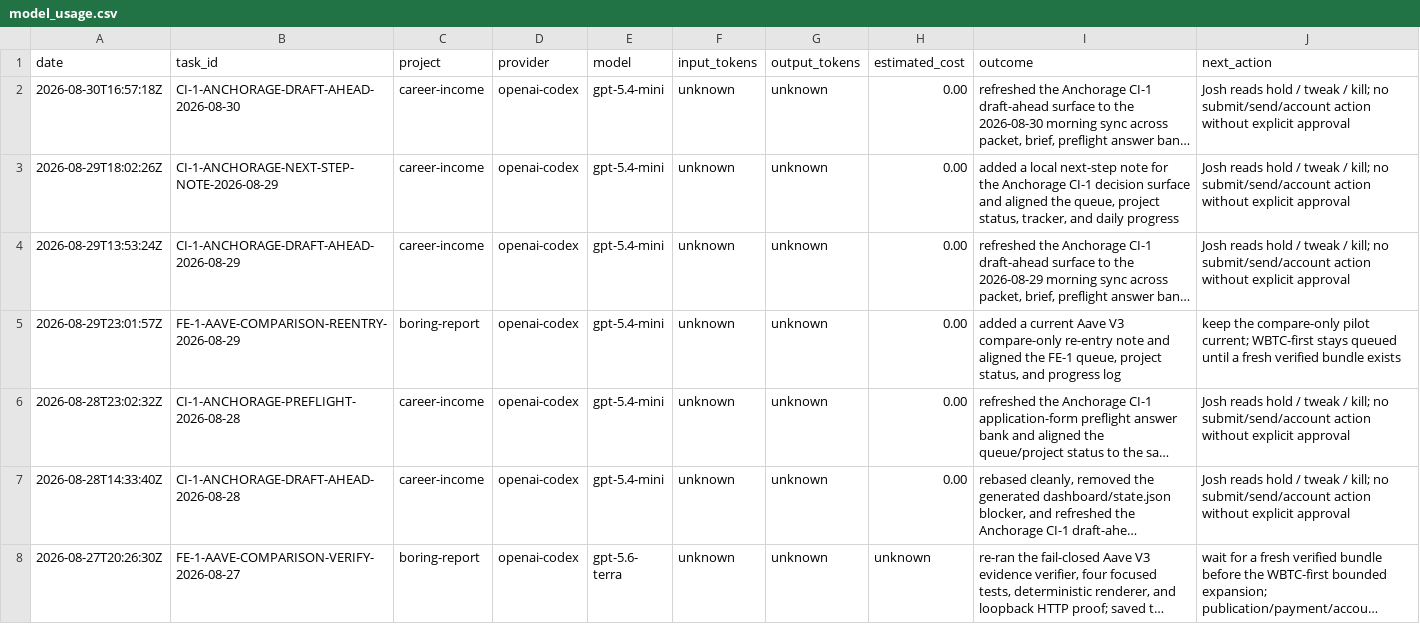
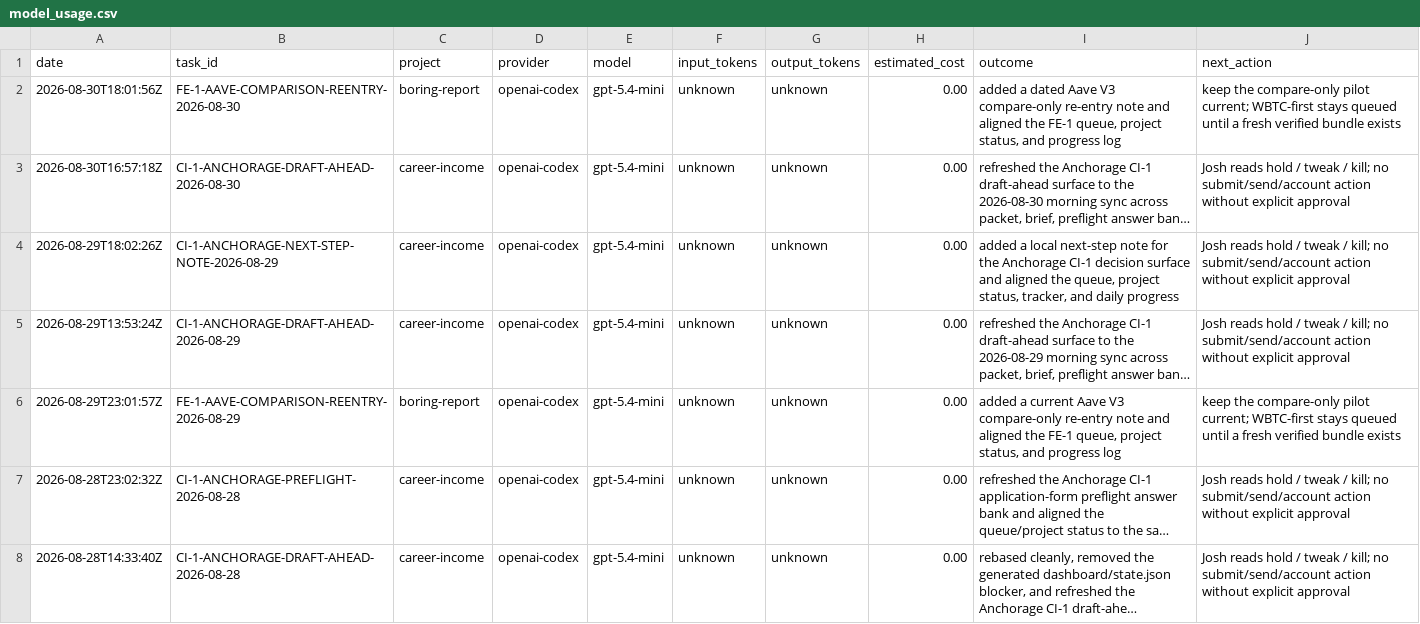
Before and after one commit to jcrypto420/COMMANDER, a CSV file: logs/model_usage.csv, drawn as a sheet; only a part is shown; the shorter side is filled out with more unchanged rows; long unchanged cells end in …; the diff names each change by its address in the sheet, - before the commit and + after, or states it on an @@ line.

Commit message:
Draft FE-1 compare-only re-entry refresh

```diff
--- a/logs/model_usage.csv
+++ b/logs/model_usage.csv
+row 2: 2026-08-30T18:01:56Z | FE-1-AAVE-COMPARISON-REENTRY-2026-08-30 | boring-report | openai-codex | gpt-5.4-mini | unknown | unknown | 0.00 | added a dated Aave V3 compare-only re-entry note and aligned the FE-1 queue, project status, and progress log | keep the compare-only pilot current; WBTC-first stays queued until a fresh verified bundle exists
```
Also changed, not shown: 5 other files.
